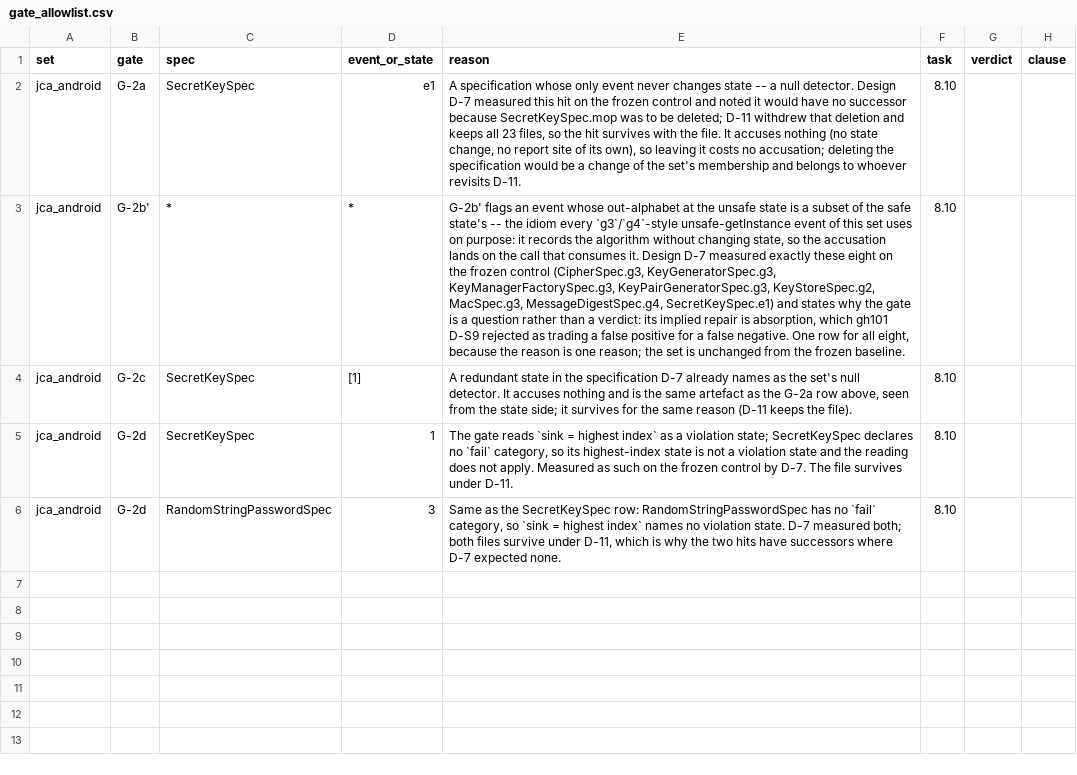
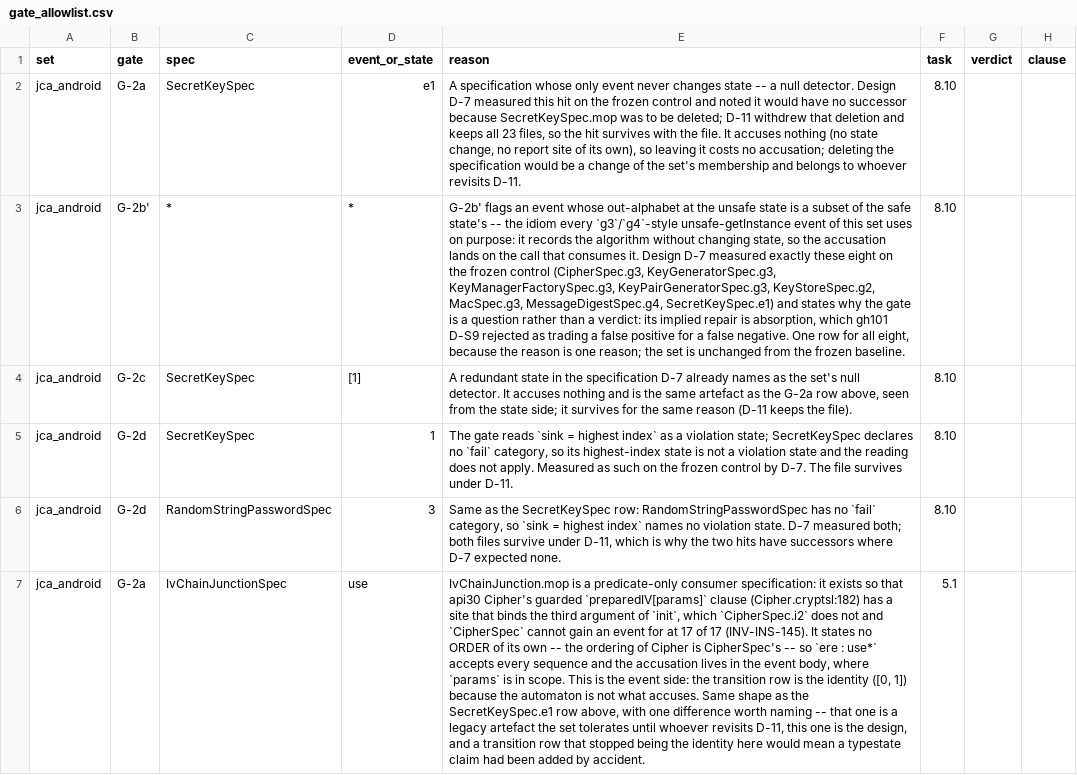
Before and after one commit to PAMunb/rvsec, a CSV file: rv-android/data/jca_android/gate_allowlist.csv, drawn as a sheet; only a part is shown; the diff covers the shown part only; the diff names each change by its address in the sheet, - before the commit and + after, or states it on an @@ line.

Commit message:
feat(gh105): a cadeia do IV chega ao consumidor, por um arquivo que não afirma ordenação (refs #105)
A cláusula #9 do ledger — `part(1,"/",transformation) in {CBC,CTS,CTR,CFB,PCBC,OFB} &&
encmode == 1 => preparedIV[params]` — tinha produtor no conjunto desde a 4.4 e nenhum
leitor. `IvChainJunction.mop` é esse leitor, e é arquivo novo porque não havia sítio: a
cláusula liga `params`, o `CipherSpec.i2` vale pelos i3 a i8 sob `args(mode, key, ..)` e
não liga o terceiro argumento, estreitá-lo tiraria as inicializações de dois argumentos do
autômato, e o alfabeto está em 17 de 17.

A tarefa pedia o piloto do mecanismo B sobre as cláusulas #9 e #12. Três medições
mudaram o desenho, e as quatro decisões foram ratificadas. A #12 já estava fiada pelo
store desde a 4.4/4.5, e um `mk` acusador seria um segundo acusador da mesma cláusula. O
`fsm` do piloto tira seis achados INV-INS-136(b) — o gate exige totalidade — e, tornado
total, o estado de falha fica inalcançável na tabela de transição gerada, de modo que um
junção conforme ao portão não acusa por `@fail`. E um junção sem chamada de store não
produz linha de grafo nenhuma, então deixaria o G-PRED2 nos mesmos dez achados.

A guarda é avaliada no corpo antes da leitura, e o par de traces a mede com controle: a
não preparada vai de um relato para dois, a de decrypt fica em um, a conforme fica muda.
O custo declarado é a cascata que o próprio `IvParameterSpec.mop` deixou nomeada na 4.4 —
um limite de alcance no iv passa a ser relatado duas vezes. As nove `introduced` do
harness não se moveram, e nenhum dos vinte e três relatórios existentes mudou.

Os quatro achados que o arquivo acrescenta aos gates estruturais do gh104 são um só fato
de projeto dito de quatro formas — a especificação não carrega afirmação de typestate — e
foram registrados na allow-list pelo precedente do SecretKeySpec. As três falhas G-2a que
sobram são das absorções do Grupo 3, provadas pré-existentes regenerando o conjunto sem o
arquivo novo.

G-PRED2 10 → 9 · universo 214 → 215 · grafo 45 → 46 linhas · traces 101 → 104 ·
divergências 277 → 278 · as quatro suítes em 94.

Evidência: data/gh105/evidence/f3-IvChainJunction.md

```diff
--- a/rv-android/data/jca_android/gate_allowlist.csv
+++ b/rv-android/data/jca_android/gate_allowlist.csv
+row 7: jca_android | G-2a | IvChainJunctionSpec | use | IvChainJunction.mop is a predicate-only consumer specification: it exists so that api30 Cipher's guarded `preparedIV[params]` clause (Cipher.cryptsl:182) has a site that binds the third argument of `init`, which `CipherSpec.i2` does not and `CipherSpec` cannot gain an event for at 17 of 17 (INV-INS-145). It states no ORDER of its own -- the ordering of Cipher is CipherSpec's -- so `ere : use*` accepts every sequence and the accusation lives in the event body, where `params` is in scope. This is the event side: the transition row is the identity ([0, 1]) because the automaton is not what accuses. Same shape as the SecretKeySpec.e1 row above, with one difference worth naming -- that one is a legacy artefact the set tolerates until whoever revisits D-11, this one is the design, and a transition row that stopped being the identity here would mean a typestate claim had been added by accident. | 5.1
```
Also changed, not shown: 2 added rows elsewhere in this file, rv-android/data/jca_android/divergence_record.csv, rv-android/data/jca_android/predicate_graph.csv, 10 other files.
